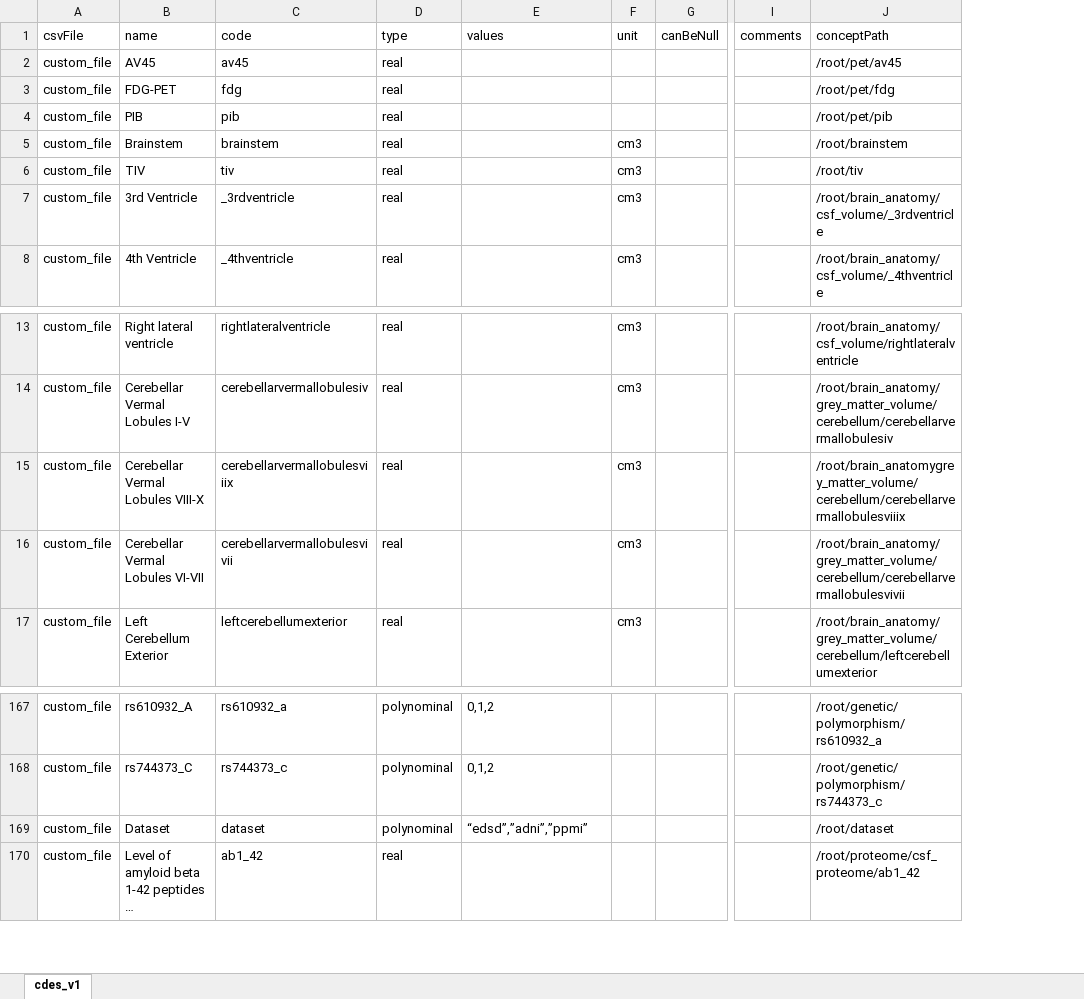
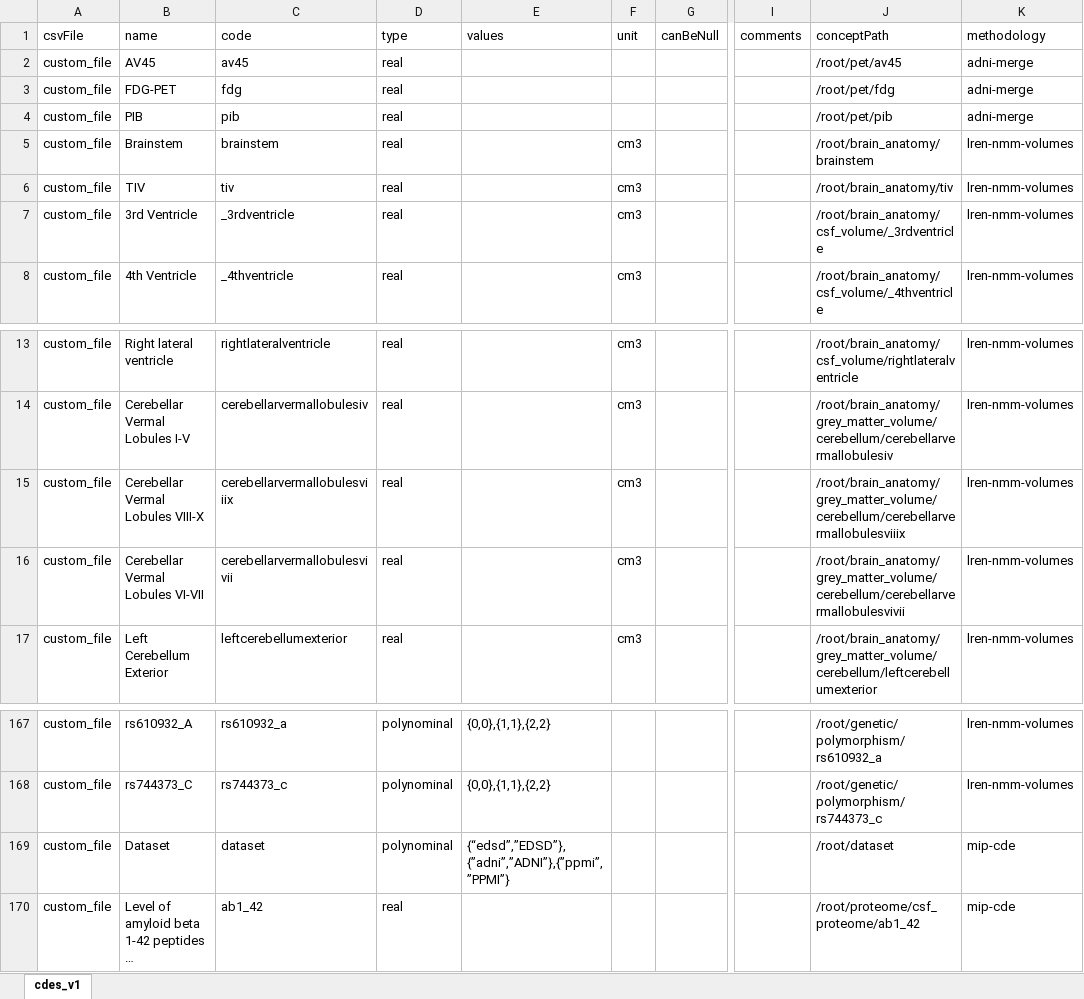
Before and after one commit to aueb-wim/DataCatalogue, an Excel workbook: src/main/resources/data/cdes/cdes_v1.1.xlsx, sheet cdes_v1, drawn as a sheet; only a part is shown, gaps mark what is left out; long unchanged cells end in …; values as stored, in another font and other column widths than the file's, no borders; the diff covers the shown part only; the diff names each change by its address in the sheet, - before the commit and + after, or states it on an @@ line.

Commit message:
Created parser for xlsx

```diff
--- a/src/main/resources/data/cdes/cdes_v1.1.xlsx (sheet cdes_v1)
+++ b/src/main/resources/data/cdes/cdes_v1.1.xlsx (sheet cdes_v1)
+column K (methodology), rows 2-8: adni-merge | adni-merge | adni-merge | lren-nmm-volumes | lren-nmm-volumes | lren-nmm-volumes | lren-nmm-volumes; rows 13-17: all lren-nmm-volumes; rows 167-170: lren-nmm-volumes | lren-nmm-volumes | mip-cde | mip-cde
-J5 (conceptPath): /root/brainstem
+J5 (conceptPath): /root/brain_anatomy/brainstem
-J6 (conceptPath): /root/tiv
+J6 (conceptPath): /root/brain_anatomy/tiv
-J15 (conceptPath): /root/brain_anatomygrey_matter_volume/cerebellum/cerebellarvermallobulesviiix
+J15 (conceptPath): /root/brain_anatomy/grey_matter_volume/cerebellum/cerebellarvermallobulesviiix
-E167:E168 (values): 0,1,2
+E167:E168 (values): {0,0},{1,1},{2,2}
-E169 (values): “edsd”,”adni”,”ppmi”
+E169 (values): {“edsd”,”EDSD”},{”adni”,”ADNI”},{”ppmi”,”PPMI”}
```
Also changed, not shown: 21 edited cells elsewhere in this sheet, target/classes/data/cdes/cdes_v1.1.xlsx, 17 other files.
